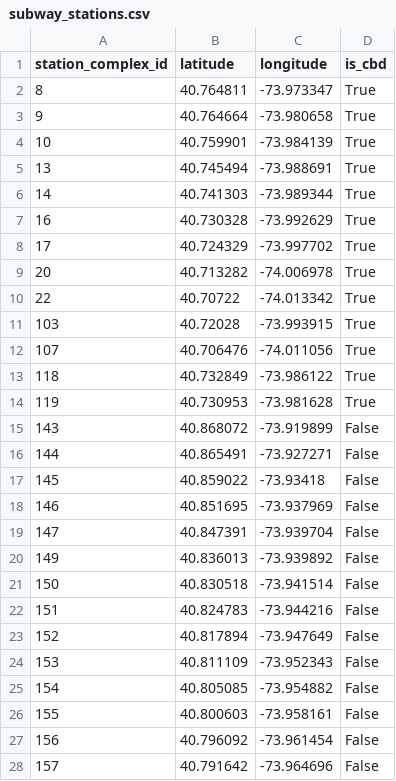
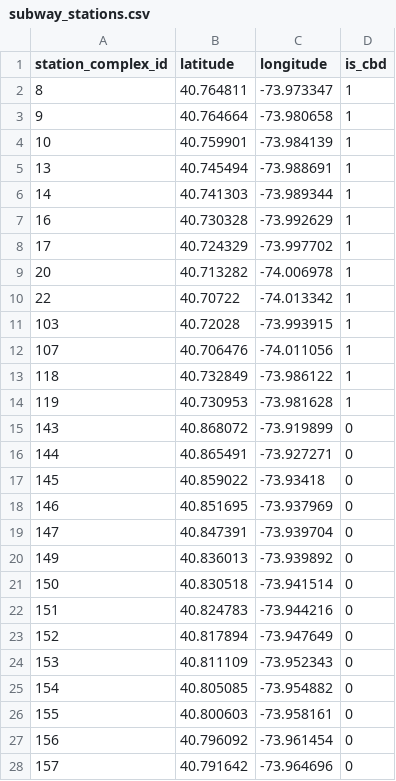
Before and after one commit to iwsanren/comp47360_team9, a CSV file: ml/subway_stations.csv, drawn as a sheet; only a part is shown; the diff covers the shown part only.

```diff
--- a/ml/subway_stations.csv
+++ b/ml/subway_stations.csv
@@ -1,28 +1,28 @@
 station_complex_id,latitude,longitude,is_cbd
-8,40.764811,-73.973347,True
-9,40.764664,-73.980658,True
-10,40.759901,-73.984139,True
-13,40.745494,-73.988691,True
-14,40.741303,-73.989344,True
-16,40.730328,-73.992629,True
-17,40.724329,-73.997702,True
-20,40.713282,-74.006978,True
-22,40.70722,-74.013342,True
-103,40.72028,-73.993915,True
-107,40.706476,-74.011056,True
-118,40.732849,-73.986122,True
-119,40.730953,-73.981628,True
-143,40.868072,-73.919899,False
-144,40.865491,-73.927271,False
-145,40.859022,-73.93418,False
-146,40.851695,-73.937969,False
-147,40.847391,-73.939704,False
-149,40.836013,-73.939892,False
-150,40.830518,-73.941514,False
-151,40.824783,-73.944216,False
-152,40.817894,-73.947649,False
-153,40.811109,-73.952343,False
-154,40.805085,-73.954882,False
-155,40.800603,-73.958161,False
-156,40.796092,-73.961454,False
-157,40.791642,-73.964696,False
+8,40.764811,-73.973347,1
+9,40.764664,-73.980658,1
+10,40.759901,-73.984139,1
+13,40.745494,-73.988691,1
+14,40.741303,-73.989344,1
+16,40.730328,-73.992629,1
+17,40.724329,-73.997702,1
+20,40.713282,-74.006978,1
+22,40.70722,-74.013342,1
+103,40.72028,-73.993915,1
+107,40.706476,-74.011056,1
+118,40.732849,-73.986122,1
+119,40.730953,-73.981628,1
+143,40.868072,-73.919899,0
+144,40.865491,-73.927271,0
+145,40.859022,-73.93418,0
+146,40.851695,-73.937969,0
+147,40.847391,-73.939704,0
+149,40.836013,-73.939892,0
+150,40.830518,-73.941514,0
+151,40.824783,-73.944216,0
+152,40.817894,-73.947649,0
+153,40.811109,-73.952343,0
+154,40.805085,-73.954882,0
+155,40.800603,-73.958161,0
+156,40.796092,-73.961454,0
+157,40.791642,-73.964696,0
```
Also changed, not shown: 94 edited cells elsewhere in this file, 10 other files.
